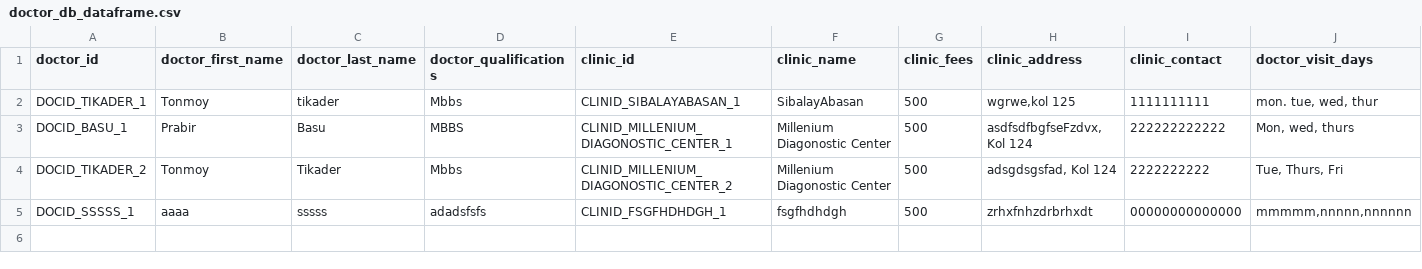
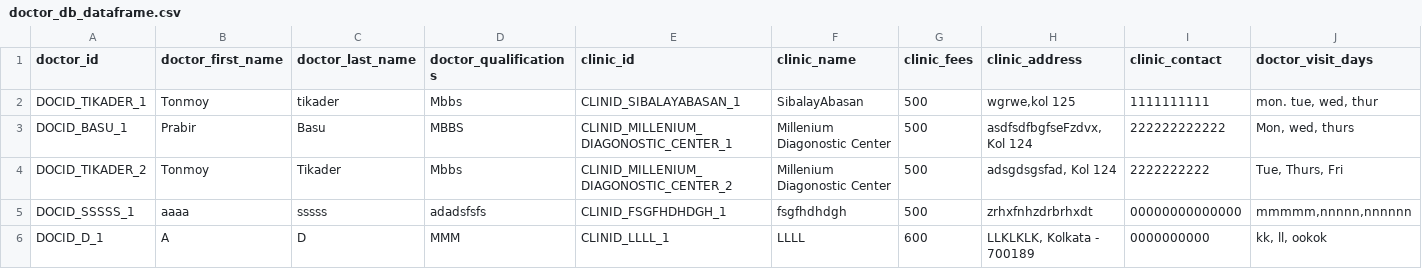
Before and after one commit to Protyush1995/Docto_friend, a CSV file: src/app/db_manager/doctor_db_dataframe.csv, drawn as a sheet; only a part is shown; rows hold the shown columns only; the diff names each change by its address in the sheet, - before the commit and + after, or states it on an @@ line.

```diff
--- a/src/app/db_manager/doctor_db_dataframe.csv
+++ b/src/app/db_manager/doctor_db_dataframe.csv
+row 6: DOCID_D_1 | A | D | MMM | CLINID_LLLL_1 | LLLL | 600 | LLKLKLK, Kolkata - 700189 | 0000000000 | kk, ll, ookok
```
Also changed, not shown: 4 other files.
